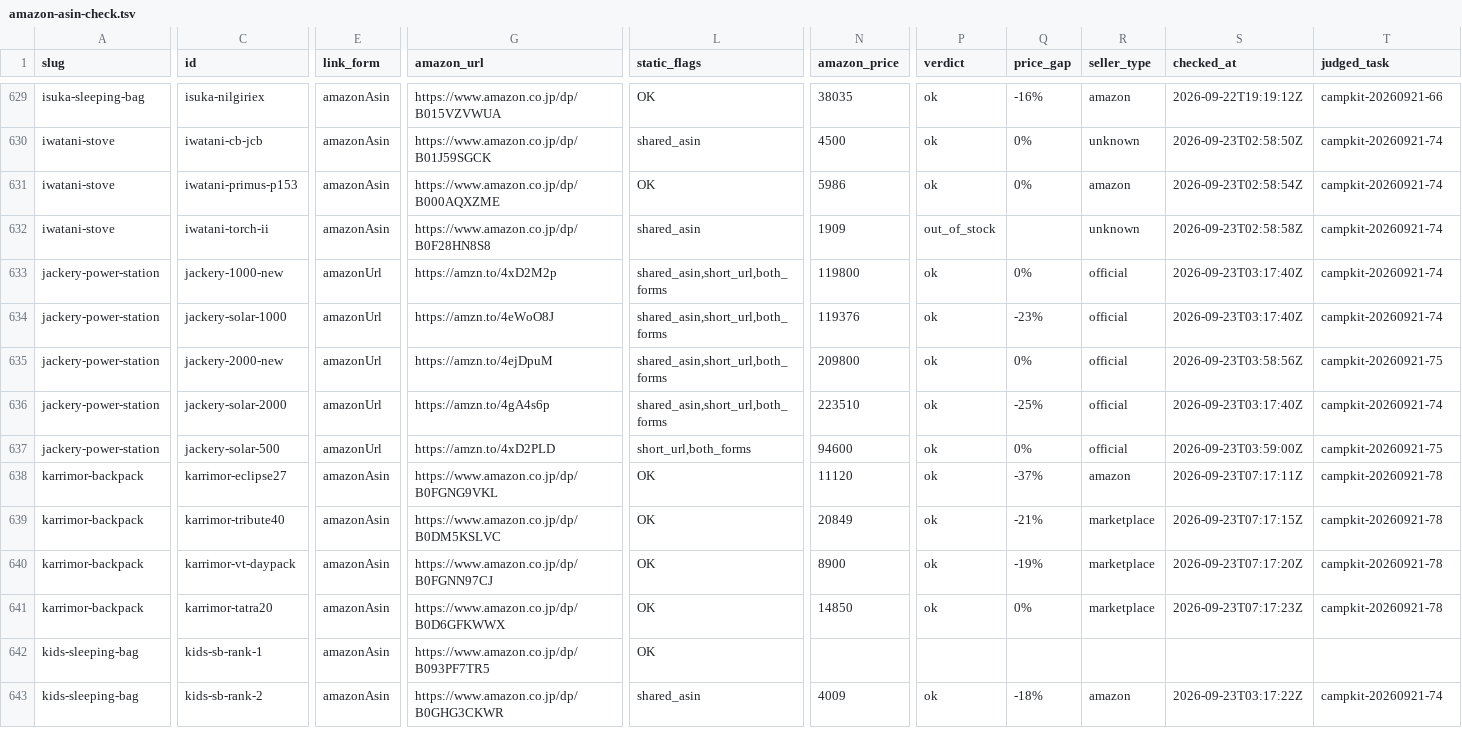
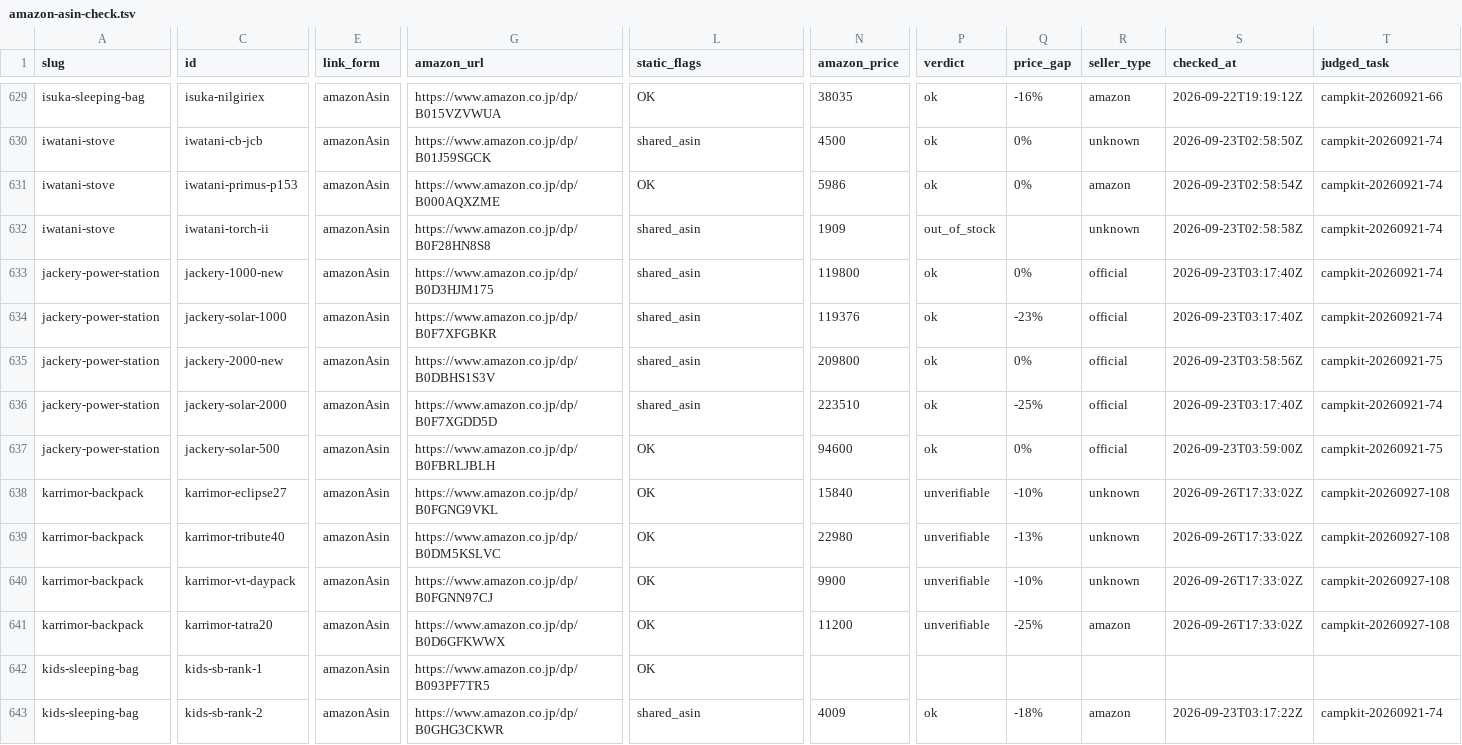
Before and after one commit to tanoue-boop/camp-kit-guide, a TSV file: _file/amazon-asin-check.tsv, drawn as a sheet; only a part is shown, gaps mark what is left out; the diff covers the shown part only; the diff names each change by its address in the sheet, - before the commit and + after, or states it on an @@ line.

Commit message:
chore: 記事単位フェーズ 108 台帳同期・判定列更新・TASK_ID更新（campkit-20260927-108）

```diff
--- a/_file/amazon-asin-check.tsv
+++ b/_file/amazon-asin-check.tsv
-E633:E637 (link_form): amazonUrl
+E633:E637 (link_form): amazonAsin
-G633 (amazon_url): https://amzn.to/4xD2M2p
+G633 (amazon_url): https://www.amazon.co.jp/dp/B0D3HJM175
-L633:L636 (static_flags): shared_asin,short_url,both_forms
+L633:L636 (static_flags): shared_asin
-G634 (amazon_url): https://amzn.to/4eWoO8J
+G634 (amazon_url): https://www.amazon.co.jp/dp/B0F7XFGBKR
-G635 (amazon_url): https://amzn.to/4ejDpuM
+G635 (amazon_url): https://www.amazon.co.jp/dp/B0DBHS1S3V
-G636 (amazon_url): https://amzn.to/4gA4s6p
+G636 (amazon_url): https://www.amazon.co.jp/dp/B0F7XGDD5D
-G637 (amazon_url): https://amzn.to/4xD2PLD
+G637 (amazon_url): https://www.amazon.co.jp/dp/B0FBRLJBLH
-L637 (static_flags): short_url,both_forms
+L637 (static_flags): OK
-N638 (amazon_price): 11120
+N638 (amazon_price): 15840
-P638:P641 (verdict): ok
+P638:P641 (verdict): unverifiable
-Q638 (price_gap): -37%
+Q638 (price_gap): -10%
-R638 (seller_type): amazon
+R638 (seller_type): unknown
-S638 (checked_at): 2026-09-23T07:17:11Z
+S638 (checked_at): 2026-09-26T17:33:02Z
-T638:T641 (judged_task): campkit-20260921-78
+T638:T641 (judged_task): campkit-20260927-108
-N639 (amazon_price): 20849
+N639 (amazon_price): 22980
-Q639 (price_gap): -21%
+Q639 (price_gap): -13%
-R639:R640 (seller_type): marketplace
+R639:R640 (seller_type): unknown
-S639 (checked_at): 2026-09-23T07:17:15Z
+S639 (checked_at): 2026-09-26T17:33:02Z
-N640 (amazon_price): 8900
+N640 (amazon_price): 9900
-Q640 (price_gap): -19%
+Q640 (price_gap): -10%
-S640 (checked_at): 2026-09-23T07:17:20Z
+S640 (checked_at): 2026-09-26T17:33:02Z
-N641 (amazon_price): 14850
+N641 (amazon_price): 11200
-Q641 (price_gap): 0%
+Q641 (price_gap): -25%
-R641 (seller_type): marketplace
+R641 (seller_type): amazon
-S641 (checked_at): 2026-09-23T07:17:23Z
+S641 (checked_at): 2026-09-26T17:33:02Z
```
Also changed, not shown: 51 edited cells elsewhere in this file, 1 other file.
